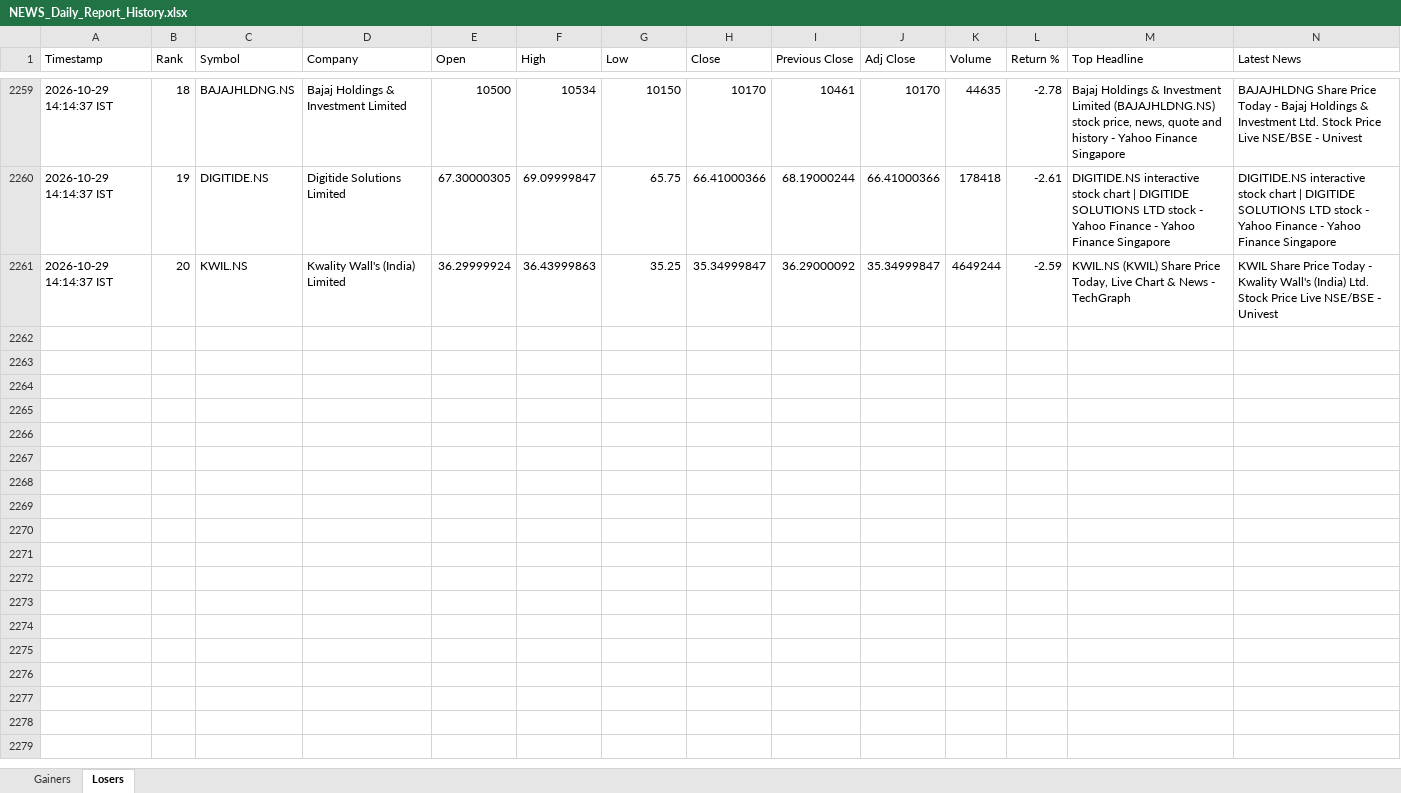
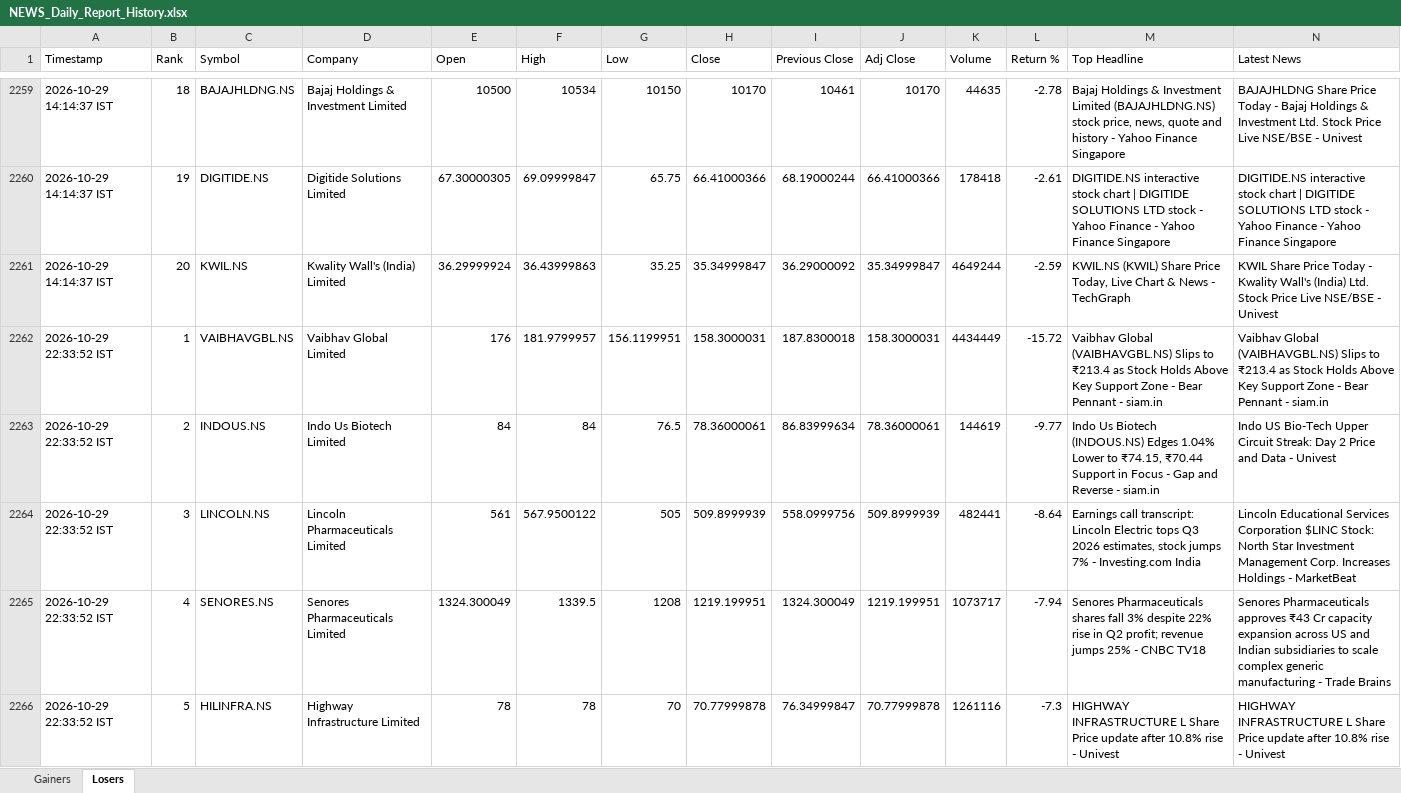
Before and after one commit to PavanSaiNekkala/News_Dividend_Fetcher, an Excel workbook: NEWS_Daily_Report/output/history/NEWS_Daily_Report_History.xlsx, sheet Losers, drawn as a sheet; only a part is shown, gaps mark what is left out; values as stored, in another font and other column widths than the file's, no borders; rows hold the shown columns only; the diff covers the shown part only; the diff names each change by its address in the sheet, - before the commit and + after, or states it on an @@ line.

```diff
--- a/NEWS_Daily_Report/output/history/NEWS_Daily_Report_History.xlsx (sheet Losers)
+++ b/NEWS_Daily_Report/output/history/NEWS_Daily_Report_History.xlsx (sheet Losers)
+row 2262: 2026-10-29 22:33:52 IST | 1 | VAIBHAVGBL.NS | Vaibhav Global Limited | 176 | 181.9799957 | 156.1199951 | 158.3000031 | 187.8300018 | 158.3000031 | 4434449 | -15.72 | Vaibhav Global (VAIBHAVGBL.NS) Slips to ₹213.4 as Stock Holds Above Key Support Zone - Bear Pennant - siam.in | Vaibhav Global (VAIBHAVGBL.NS) Slips to ₹213.4 as Stock Holds Above Key Support Zone - Bear Pennant - siam.in
+row 2263: 2026-10-29 22:33:52 IST | 2 | INDOUS.NS | Indo Us Biotech Limited | 84 | 84 | 76.5 | 78.36000061 | 86.83999634 | 78.36000061 | 144619 | -9.77 | Indo Us Biotech (INDOUS.NS) Edges 1.04% Lower to ₹74.15, ₹70.44 Support in Focus - Gap and Reverse - siam.in | Indo US Bio-Tech Upper Circuit Streak: Day 2 Price and Data - Univest
+row 2264: 2026-10-29 22:33:52 IST | 3 | LINCOLN.NS | Lincoln Pharmaceuticals Limited | 561 | 567.9500122 | 505 | 509.8999939 | 558.0999756 | 509.8999939 | 482441 | -8.64 | Earnings call transcript: Lincoln Electric tops Q3 2026 estimates, stock jumps 7% - Investing.com India | Lincoln Educational Services Corporation $LINC Stock: North Star Investment Management Corp. Increases Holdings - MarketBeat
+row 2265: 2026-10-29 22:33:52 IST | 4 | SENORES.NS | Senores Pharmaceuticals Limited | 1324.300049 | 1339.5 | 1208 | 1219.199951 | 1324.300049 | 1219.199951 | 1073717 | -7.94 | Senores Pharmaceuticals shares fall 3% despite 22% rise in Q2 profit; revenue jumps 25% - CNBC TV18 | Senores Pharmaceuticals approves ₹43 Cr capacity expansion across US and Indian subsidiaries to scale complex generic manufacturing - Trade Brains
+row 2266: 2026-10-29 22:33:52 IST | 5 | HILINFRA.NS | Highway Infrastructure Limited | 78 | 78 | 70 | 70.77999878 | 76.34999847 | 70.77999878 | 1261116 | -7.3 | HIGHWAY INFRASTRUCTURE L Share Price update after 10.8% rise - Univest | HIGHWAY INFRASTRUCTURE L Share Price update after 10.8% rise - Univest
```
Also changed, not shown: 15 added rows elsewhere in this sheet, sheet Gainers, NEWS_Daily_Report/output/latest/NEWS_Daily_Report.xlsx.
